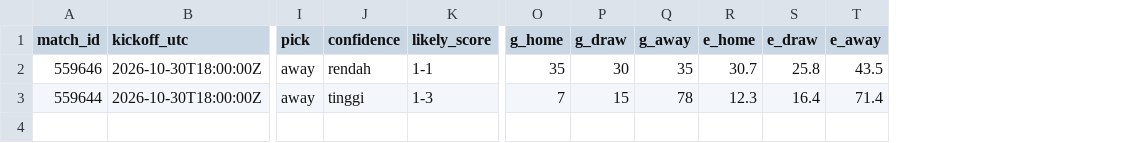
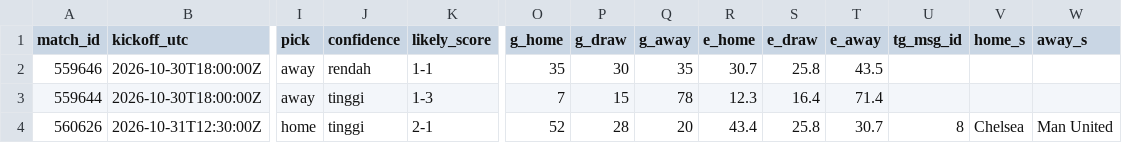
Before and after one commit to Byzx16/football-agent, a CSV file: predictions.csv, drawn as a sheet; only a part is shown, gaps mark what is left out; rows hold the shown columns only; the diff names each change by its address in the sheet, - before the commit and + after, or states it on an @@ line.

```diff
--- a/predictions.csv
+++ b/predictions.csv
+column U (tg_msg_id), empty
+column V (home_s), empty
+column W (away_s), empty
+row 4: 560626 | 2026-10-31T12:30:00Z | home | tinggi | 2-1 | 52 | 28 | 20 | 43.4 | 25.8 | 30.7 | 8 | Chelsea | Man United
```
Also changed, not shown: 2 other files.
